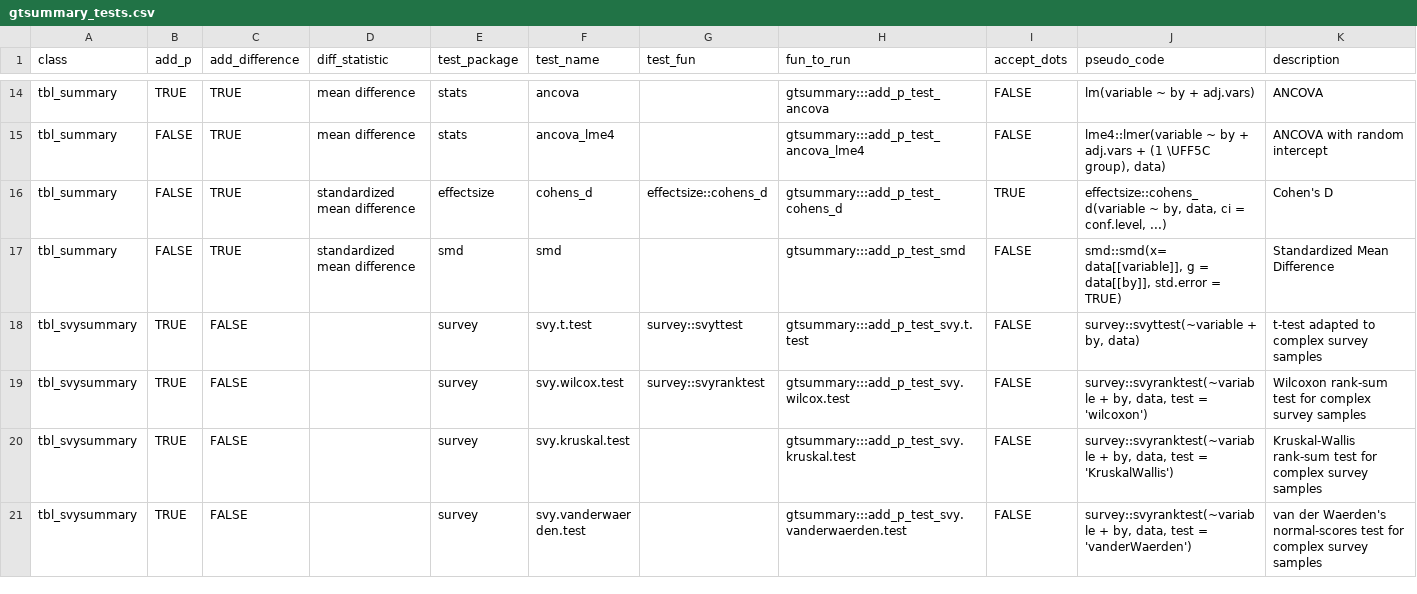
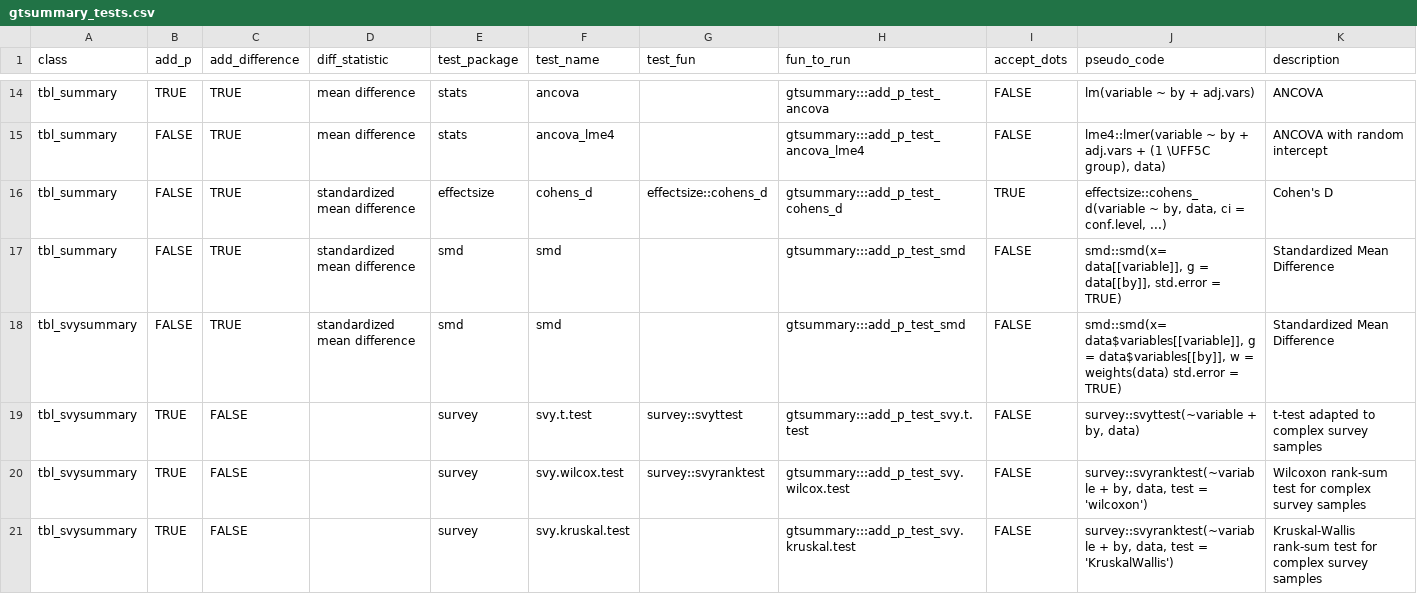
Before and after one commit to ddsjoberg/gtsummary, a CSV file: data-raw/gtsummary_tests.csv, drawn as a sheet; only a part is shown, gaps mark what is left out; the shorter side is filled out with more unchanged rows; the diff names each change by its address in the sheet, - before the commit and + after, or states it on an @@ line.

```diff
--- a/data-raw/gtsummary_tests.csv
+++ b/data-raw/gtsummary_tests.csv
+row 18: tbl_svysummary | FALSE | TRUE | standardized mean difference | smd | smd |  | gtsummary:::add_p_test_smd | FALSE | smd::smd(x= data$variables[[variable]], g = data$variables[[by]], w = weights(data) std.error = TRUE) | Standardized Mean Difference
```
Also changed, not shown: 4 other files.
